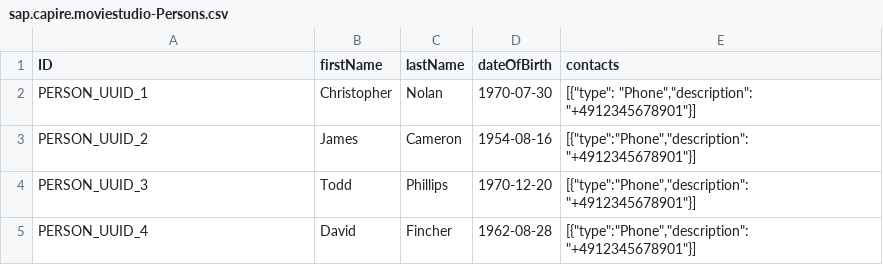
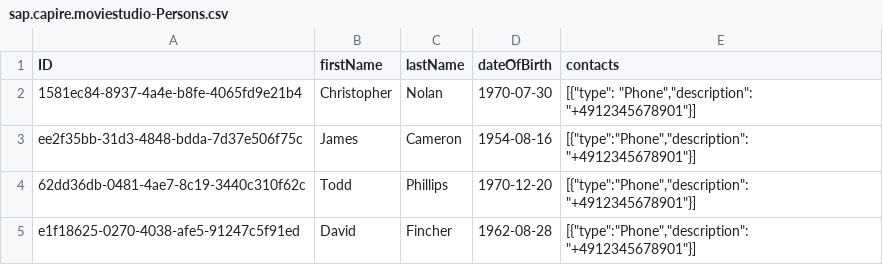
Before and after one commit to DYN-IT-EDU/e.averkova-n.demich_movie-studio, a CSV file: db/data/sap.capire.moviestudio-Persons.csv, drawn as a sheet.

```diff
--- a/db/data/sap.capire.moviestudio-Persons.csv
+++ b/db/data/sap.capire.moviestudio-Persons.csv
@@ -1,5 +1,5 @@
 ID,firstName,lastName,dateOfBirth,contacts
-PERSON_UUID_1,Christopher,Nolan,1970-07-30,"[{""type"": ""Phone"",""description"": ""+4912345678901""}]"
-PERSON_UUID_2,James,Cameron,1954-08-16,"[{""type"":""Phone"",""description"": ""+4912345678901""}]"
-PERSON_UUID_3,Todd,Phillips,1970-12-20,"[{""type"":""Phone"",""description"": ""+4912345678901""}]"
-PERSON_UUID_4,David,Fincher,1962-08-28,"[{""type"":""Phone"",""description"": ""+4912345678901""}]"
+1581ec84-8937-4a4e-b8fe-4065fd9e21b4,Christopher,Nolan,1970-07-30,"[{""type"": ""Phone"",""description"": ""+4912345678901""}]"
+ee2f35bb-31d3-4848-bdda-7d37e506f75c,James,Cameron,1954-08-16,"[{""type"":""Phone"",""description"": ""+4912345678901""}]"
+62dd36db-0481-4ae7-8c19-3440c310f62c,Todd,Phillips,1970-12-20,"[{""type"":""Phone"",""description"": ""+4912345678901""}]"
+e1f18625-0270-4038-afe5-91247c5f91ed,David,Fincher,1962-08-28,"[{""type"":""Phone"",""description"": ""+4912345678901""}]"
```
Also changed, not shown: db/data/sap.capire.moviestudio-Expenses.csv, db/data/sap.capire.moviestudio-Films.csv, 13 other files.
